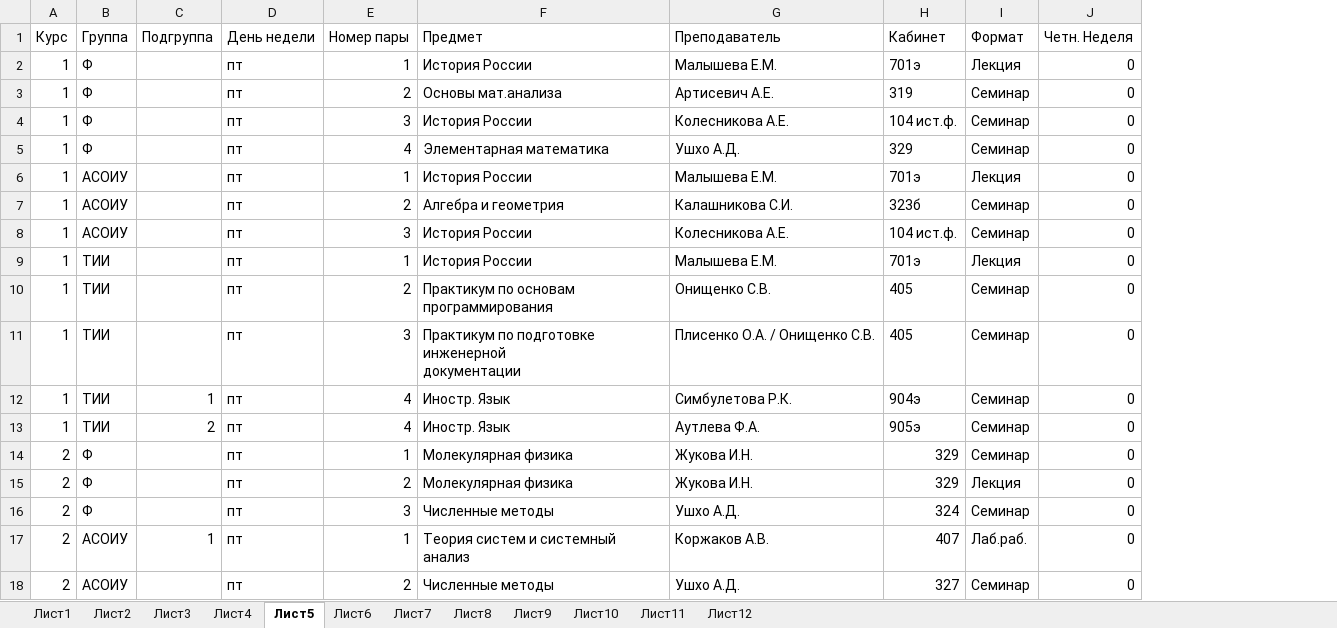
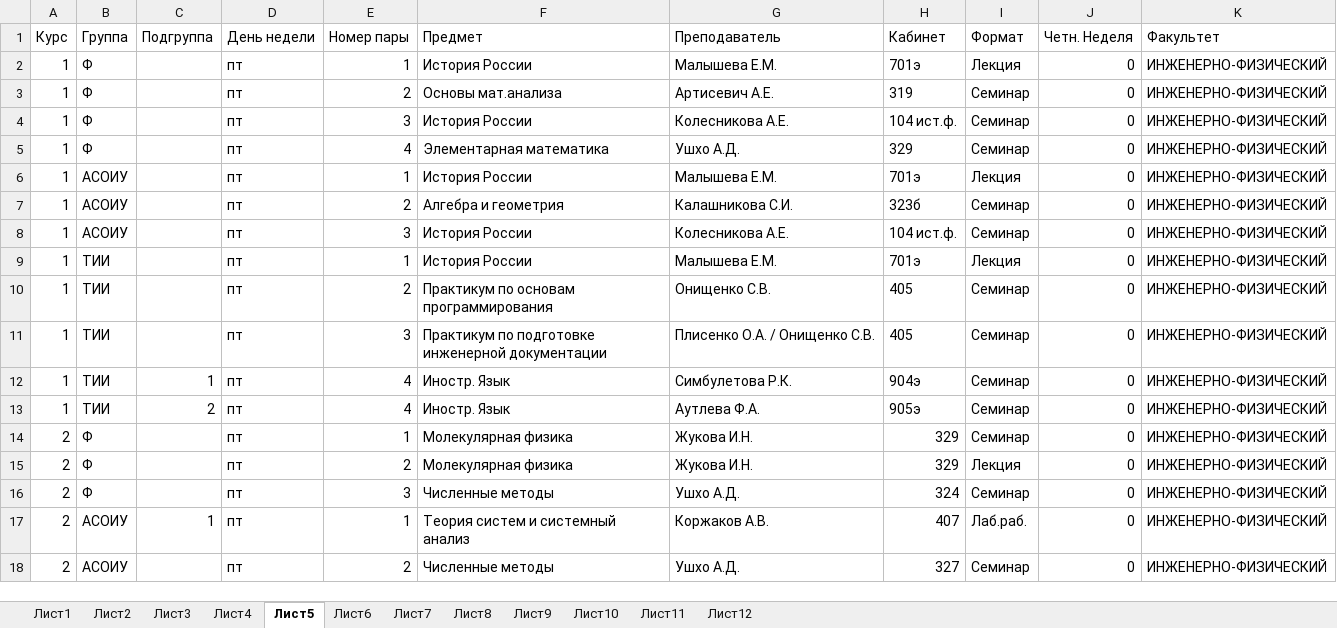
Before and after one commit to brandonzorn/ASU_Schedule, an Excel workbook: asuschedule/document.xlsx, sheet Лист5, drawn as a sheet; only a part is shown; values as stored, in another font and other column widths than the file's, no borders; ↵ is a line break in a cell; the diff names each change by its address in the sheet, - before the commit and + after, or states it on an @@ line.

```diff
--- a/asuschedule/document.xlsx (sheet Лист5)
+++ b/asuschedule/document.xlsx (sheet Лист5)
+column K (Факультет), rows 2-18: all ИНЖЕНЕРНО-ФИЗИЧЕСКИЙ
-F11 (Предмет): …инженерной ↵ документации
+F11 (Предмет): …инженерной документации
```
Also changed, not shown: sheet Лист1, sheet Лист4, sheet Лист3, sheet Лист12, sheet Лист6, sheet Лист7, 5 more sheets, 1 other file.
